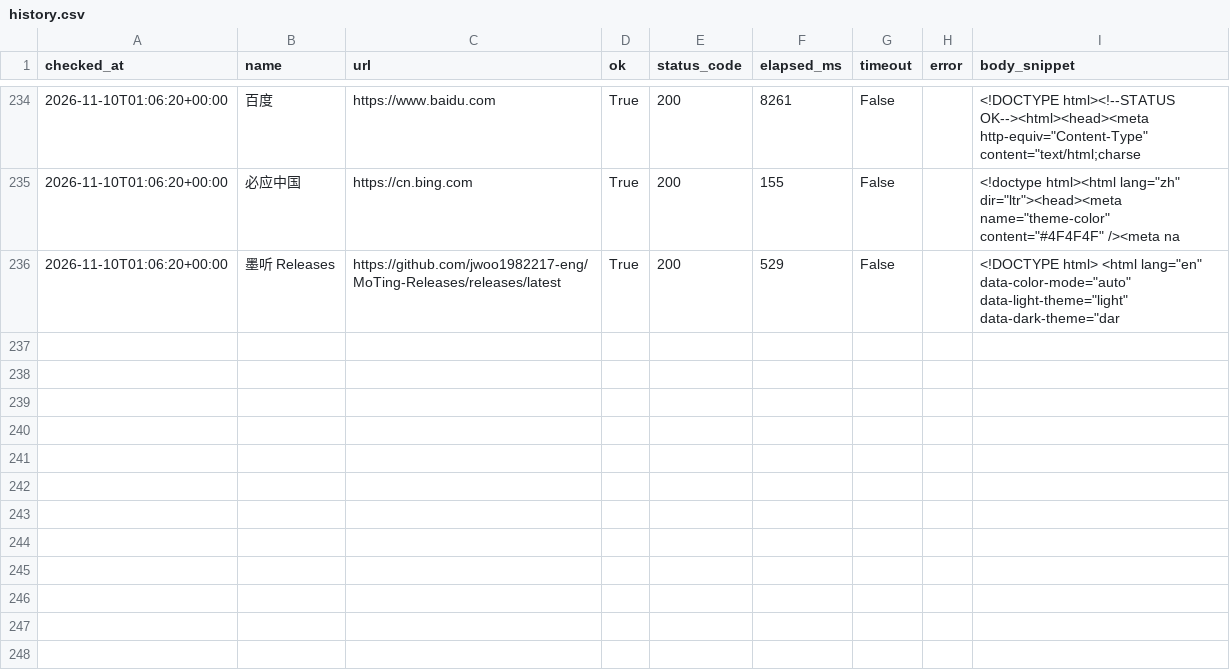
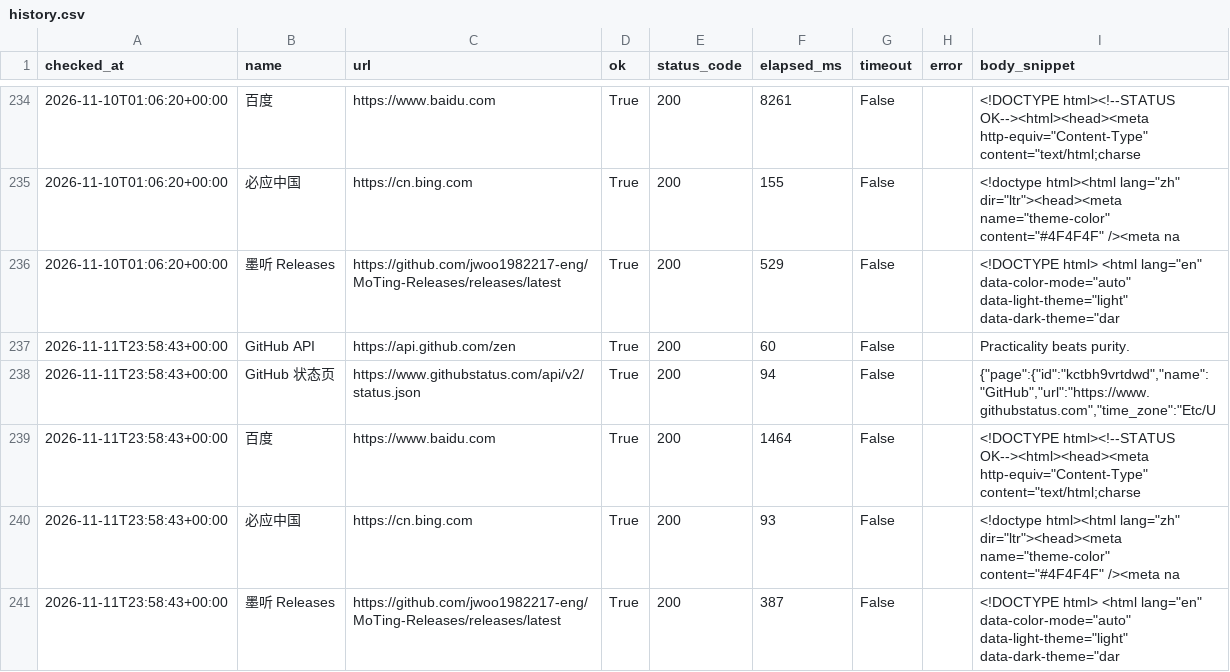
Before and after one commit to looking-ok/api-health-checker, a CSV file: reports/history.csv, drawn as a sheet; only a part is shown, gaps mark what is left out.

```diff
--- a/reports/history.csv
+++ b/reports/history.csv
@@ -236 +236,6 @@ checked_at,name,url,ok,status_code,elapsed_ms,timeout,error,body_snippet
 2026-11-10T01:06:20+00:00,墨听 Releases,https://github.com/jwoo1982217-eng/MoTing-Releases/releases/latest,True,200,529,False,,"<!DOCTYPE html> <html lang=""en"" data-color-mode=""auto"" data-light-theme=""light"" data-dark-theme=""dar"
+2026-11-11T23:58:43+00:00,GitHub API,https://api.github.com/zen,True,200,60,False,,Practicality beats purity.
+2026-11-11T23:58:43+00:00,GitHub 状态页,https://www.githubstatus.com/api/v2/status.json,True,200,94,False,,"{""page"":{""id"":""kctbh9vrtdwd"",""name"":""GitHub"",""url"":""https://www.githubstatus.com"",""time_zone"":""Etc/U"
+2026-11-11T23:58:43+00:00,百度,https://www.baidu.com,True,200,1464,False,,"<!DOCTYPE html><!--STATUS OK--><html><head><meta http-equiv=""Content-Type"" content=""text/html;charse"
+2026-11-11T23:58:43+00:00,必应中国,https://cn.bing.com,True,200,93,False,,"<!doctype html><html lang=""zh"" dir=""ltr""><head><meta name=""theme-color"" content=""#4F4F4F"" /><meta na"
+2026-11-11T23:58:43+00:00,墨听 Releases,https://github.com/jwoo1982217-eng/MoTing-Releases/releases/latest,True,200,387,False,,"<!DOCTYPE html> <html lang=""en"" data-color-mode=""auto"" data-light-theme=""light"" data-dark-theme=""dar"
```
Also changed, not shown: 1 other file.
